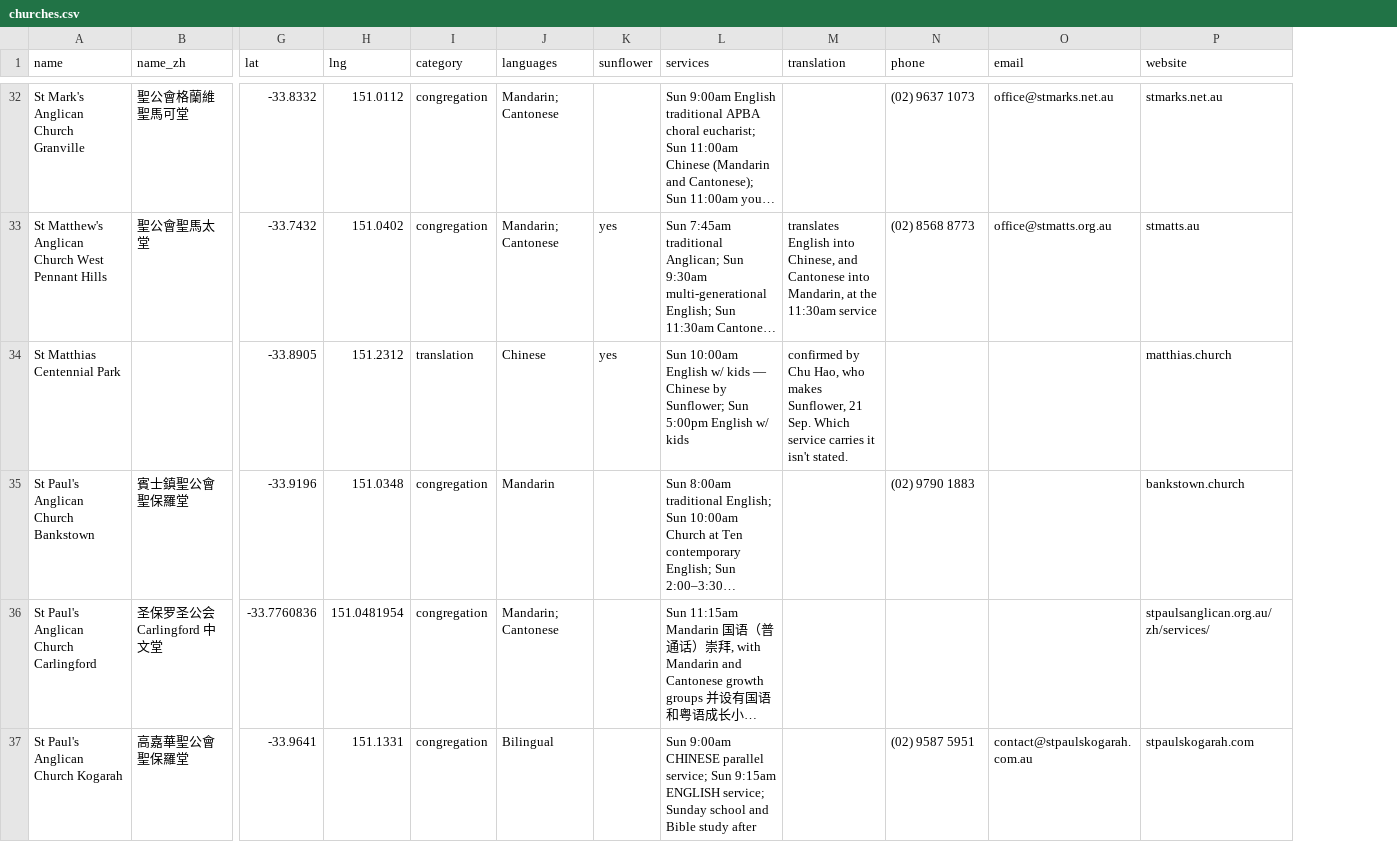
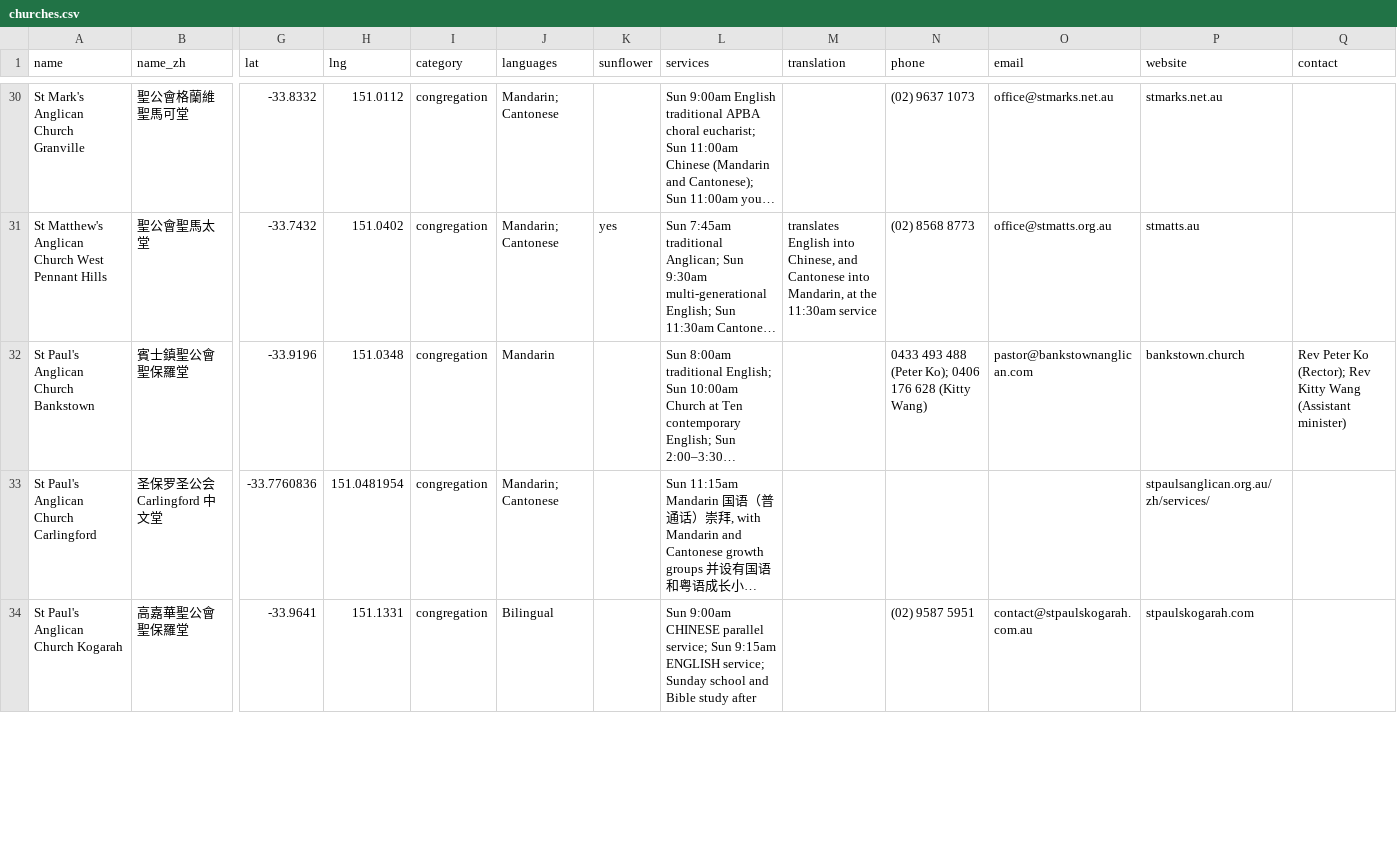
Before and after one commit to sydacm/sydacm-churches, a CSV file: churches.csv, drawn as a sheet; only a part is shown, gaps mark what is left out; long unchanged cells end in …; removed rows and columns are numbered as before the commit, all else as after; rows hold the shown columns only; the diff covers the shown part only; the diff names each change by its address in the sheet, - before the commit and + after, or states it on an @@ line.

Commit message:
Add files via upload

```diff
--- a/churches.csv
+++ b/churches.csv
+column Q (contact), row 32: Rev Peter Ko (Rector); Rev Kitty Wang (Assistant minister)
-row 34: St Matthias Centennial Park |  | -33.8905 | 151.2312 | translation | Chinese | yes | Sun 10:00am English w/ kids — Chinese by Sunflower; Sun 5:00pm English w/ kids | confirmed by Chu Hao, who makes Sunflower, 21 Sep. Which service carries it isn't stated. |  |  | matthias.church
-N32 (phone): (02) 9790 1883
+N32 (phone): 0433 493 488 (Peter Ko); 0406 176 628 (Kitty Wang)
-O32 (email): (empty)
+O32 (email): pastor@bankstownanglican.com
```
Also changed, not shown: 1 added row, 2 removed rows and 13 edited cells elsewhere in this file.
